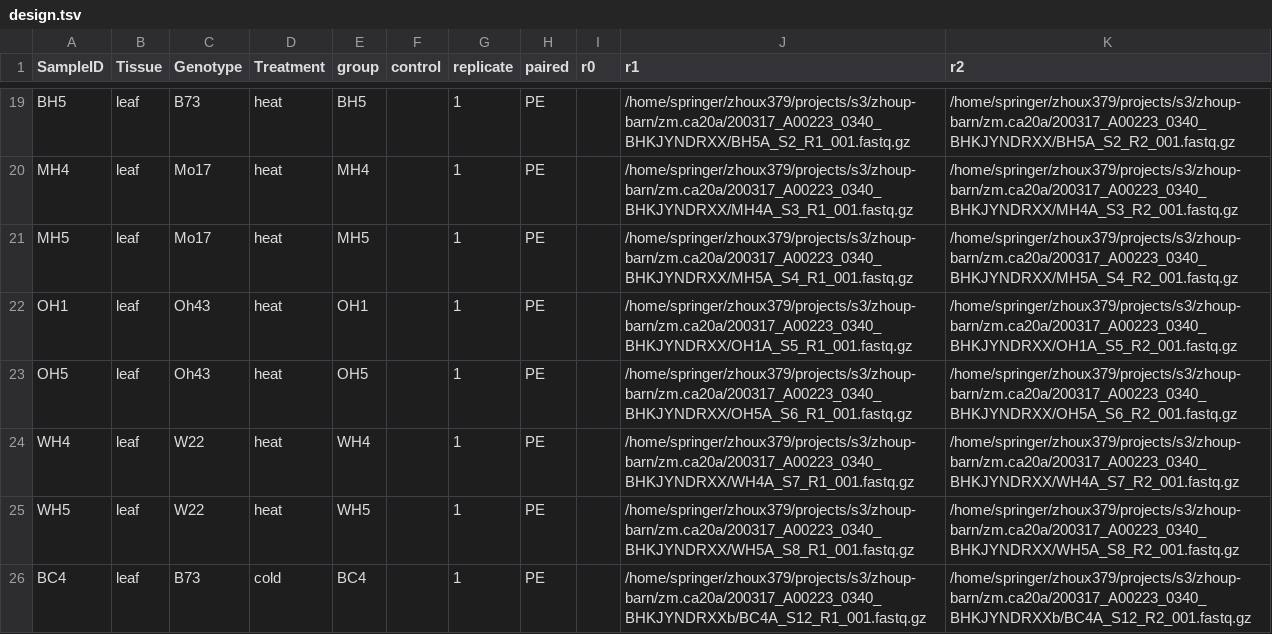
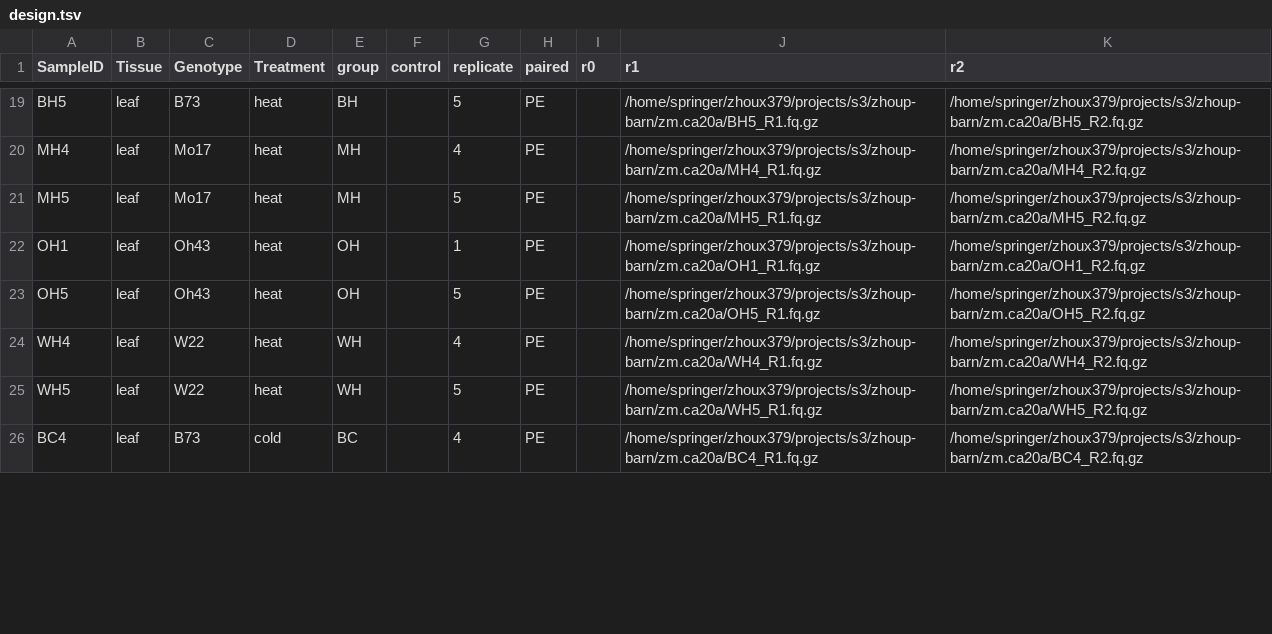
Before and after one commit to orionzhou/chipseq, a TSV file: nf/zm.ca20a/design.tsv, drawn as a sheet; only a part is shown, gaps mark what is left out; the diff covers the shown part only; the diff names each change by its address in the sheet, - before the commit and + after, or states it on an @@ line.

```diff
--- a/nf/zm.ca20a/design.tsv
+++ b/nf/zm.ca20a/design.tsv
-E19 (group): BH5
+E19 (group): BH
-G19 (replicate): 1
+G19 (replicate): 5
-J19 (r1): /home/springer/zhoux379/projects/s3/zhoup-barn/zm.ca20a/200317_A00223_0340_BHKJYNDRXX/BH5A_S2_R1_001.fastq.gz
+J19 (r1): /home/springer/zhoux379/projects/s3/zhoup-barn/zm.ca20a/BH5_R1.fq.gz
-K19 (r2): /home/springer/zhoux379/projects/s3/zhoup-barn/zm.ca20a/200317_A00223_0340_BHKJYNDRXX/BH5A_S2_R2_001.fastq.gz
+K19 (r2): /home/springer/zhoux379/projects/s3/zhoup-barn/zm.ca20a/BH5_R2.fq.gz
-E20 (group): MH4
+E20 (group): MH
-G20 (replicate): 1
+G20 (replicate): 4
-J20 (r1): /home/springer/zhoux379/projects/s3/zhoup-barn/zm.ca20a/200317_A00223_0340_BHKJYNDRXX/MH4A_S3_R1_001.fastq.gz
+J20 (r1): /home/springer/zhoux379/projects/s3/zhoup-barn/zm.ca20a/MH4_R1.fq.gz
-K20 (r2): /home/springer/zhoux379/projects/s3/zhoup-barn/zm.ca20a/200317_A00223_0340_BHKJYNDRXX/MH4A_S3_R2_001.fastq.gz
+K20 (r2): /home/springer/zhoux379/projects/s3/zhoup-barn/zm.ca20a/MH4_R2.fq.gz
-E21 (group): MH5
+E21 (group): MH
-G21 (replicate): 1
+G21 (replicate): 5
-J21 (r1): /home/springer/zhoux379/projects/s3/zhoup-barn/zm.ca20a/200317_A00223_0340_BHKJYNDRXX/MH5A_S4_R1_001.fastq.gz
+J21 (r1): /home/springer/zhoux379/projects/s3/zhoup-barn/zm.ca20a/MH5_R1.fq.gz
-K21 (r2): /home/springer/zhoux379/projects/s3/zhoup-barn/zm.ca20a/200317_A00223_0340_BHKJYNDRXX/MH5A_S4_R2_001.fastq.gz
+K21 (r2): /home/springer/zhoux379/projects/s3/zhoup-barn/zm.ca20a/MH5_R2.fq.gz
-E22 (group): OH1
+E22 (group): OH
-J22 (r1): /home/springer/zhoux379/projects/s3/zhoup-barn/zm.ca20a/200317_A00223_0340_BHKJYNDRXX/OH1A_S5_R1_001.fastq.gz
+J22 (r1): /home/springer/zhoux379/projects/s3/zhoup-barn/zm.ca20a/OH1_R1.fq.gz
-K22 (r2): /home/springer/zhoux379/projects/s3/zhoup-barn/zm.ca20a/200317_A00223_0340_BHKJYNDRXX/OH1A_S5_R2_001.fastq.gz
+K22 (r2): /home/springer/zhoux379/projects/s3/zhoup-barn/zm.ca20a/OH1_R2.fq.gz
-E23 (group): OH5
+E23 (group): OH
-G23 (replicate): 1
+G23 (replicate): 5
-J23 (r1): /home/springer/zhoux379/projects/s3/zhoup-barn/zm.ca20a/200317_A00223_0340_BHKJYNDRXX/OH5A_S6_R1_001.fastq.gz
+J23 (r1): /home/springer/zhoux379/projects/s3/zhoup-barn/zm.ca20a/OH5_R1.fq.gz
-K23 (r2): /home/springer/zhoux379/projects/s3/zhoup-barn/zm.ca20a/200317_A00223_0340_BHKJYNDRXX/OH5A_S6_R2_001.fastq.gz
+K23 (r2): /home/springer/zhoux379/projects/s3/zhoup-barn/zm.ca20a/OH5_R2.fq.gz
-E24 (group): WH4
+E24 (group): WH
-G24 (replicate): 1
+G24 (replicate): 4
-J24 (r1): /home/springer/zhoux379/projects/s3/zhoup-barn/zm.ca20a/200317_A00223_0340_BHKJYNDRXX/WH4A_S7_R1_001.fastq.gz
+J24 (r1): /home/springer/zhoux379/projects/s3/zhoup-barn/zm.ca20a/WH4_R1.fq.gz
-K24 (r2): /home/springer/zhoux379/projects/s3/zhoup-barn/zm.ca20a/200317_A00223_0340_BHKJYNDRXX/WH4A_S7_R2_001.fastq.gz
+K24 (r2): /home/springer/zhoux379/projects/s3/zhoup-barn/zm.ca20a/WH4_R2.fq.gz
-E25 (group): WH5
+E25 (group): WH
-G25 (replicate): 1
+G25 (replicate): 5
-J25 (r1): /home/springer/zhoux379/projects/s3/zhoup-barn/zm.ca20a/200317_A00223_0340_BHKJYNDRXX/WH5A_S8_R1_001.fastq.gz
+J25 (r1): /home/springer/zhoux379/projects/s3/zhoup-barn/zm.ca20a/WH5_R1.fq.gz
-K25 (r2): /home/springer/zhoux379/projects/s3/zhoup-barn/zm.ca20a/200317_A00223_0340_BHKJYNDRXX/WH5A_S8_R2_001.fastq.gz
+K25 (r2): /home/springer/zhoux379/projects/s3/zhoup-barn/zm.ca20a/WH5_R2.fq.gz
-E26 (group): BC4
+E26 (group): BC
-G26 (replicate): 1
+G26 (replicate): 4
-J26 (r1): /home/springer/zhoux379/projects/s3/zhoup-barn/zm.ca20a/200317_A00223_0340_BHKJYNDRXXb/BC4A_S12_R1_001.fastq.gz
+J26 (r1): /home/springer/zhoux379/projects/s3/zhoup-barn/zm.ca20a/BC4_R1.fq.gz
-K26 (r2): /home/springer/zhoux379/projects/s3/zhoup-barn/zm.ca20a/200317_A00223_0340_BHKJYNDRXXb/BC4A_S12_R2_001.fastq.gz
+K26 (r2): /home/springer/zhoux379/projects/s3/zhoup-barn/zm.ca20a/BC4_R2.fq.gz
```
Also changed, not shown: 86 edited cells elsewhere in this file, 4 other files.
